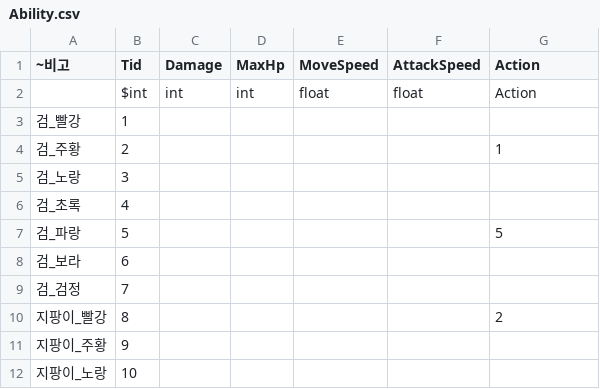
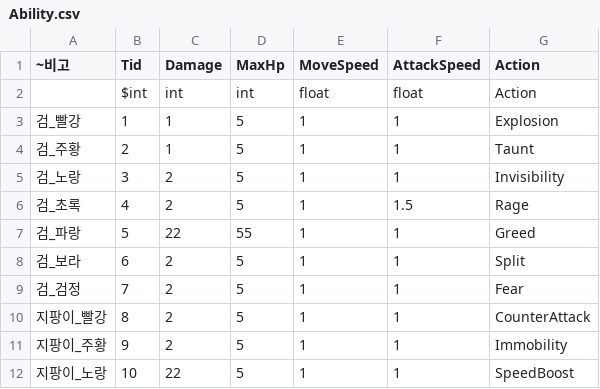
Before and after one commit to seungho6858/TakiLand, a CSV file: Tables/Ability.csv, drawn as a sheet.

```diff
--- a/Tables/Ability.csv
+++ b/Tables/Ability.csv
@@ -2,11 +2,11 @@
 ,$int,int,int,float,float,Action
-검_빨강,1,,,,,
-검_주황,2,,,,,1
-검_노랑,3,,,,,
-검_초록,4,,,,,
-검_파랑,5,,,,,5
-검_보라,6,,,,,
-검_검정,7,,,,,
-지팡이_빨강,8,,,,,2
-지팡이_주황,9,,,,,
-지팡이_노랑,10,,,,,
+검_빨강,1,1,5,1,1,Explosion
+검_주황,2,1,5,1,1,Taunt
+검_노랑,3,2,5,1,1,Invisibility
+검_초록,4,2,5,1,1.5,Rage
+검_파랑,5,22,55,1,1,Greed
+검_보라,6,2,5,1,1,Split
+검_검정,7,2,5,1,1,Fear
+지팡이_빨강,8,2,5,1,1,CounterAttack
+지팡이_주황,9,2,5,1,1,Immobility
+지팡이_노랑,10,22,5,1,1,SpeedBoost
```
Also changed, not shown: 10 other files.
